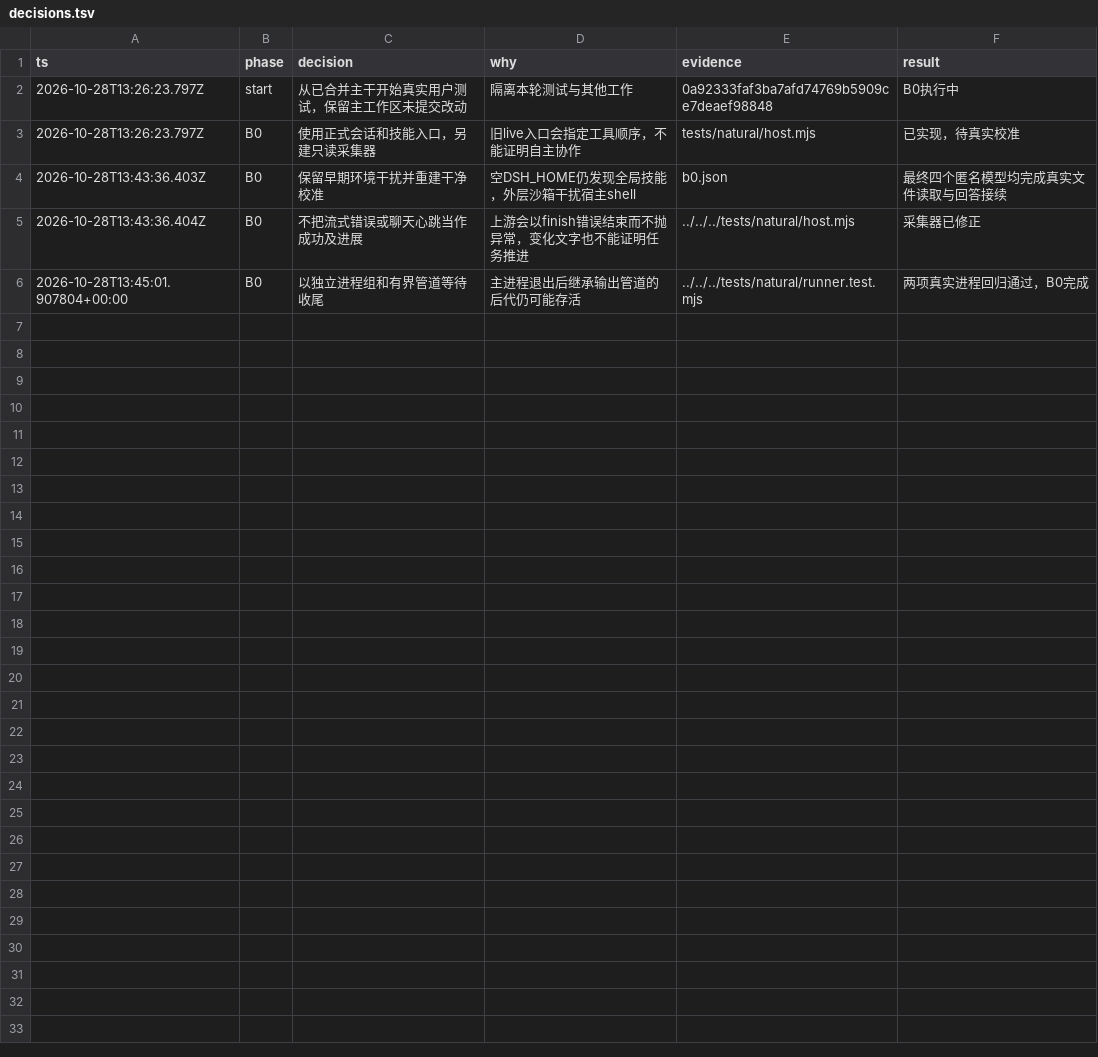
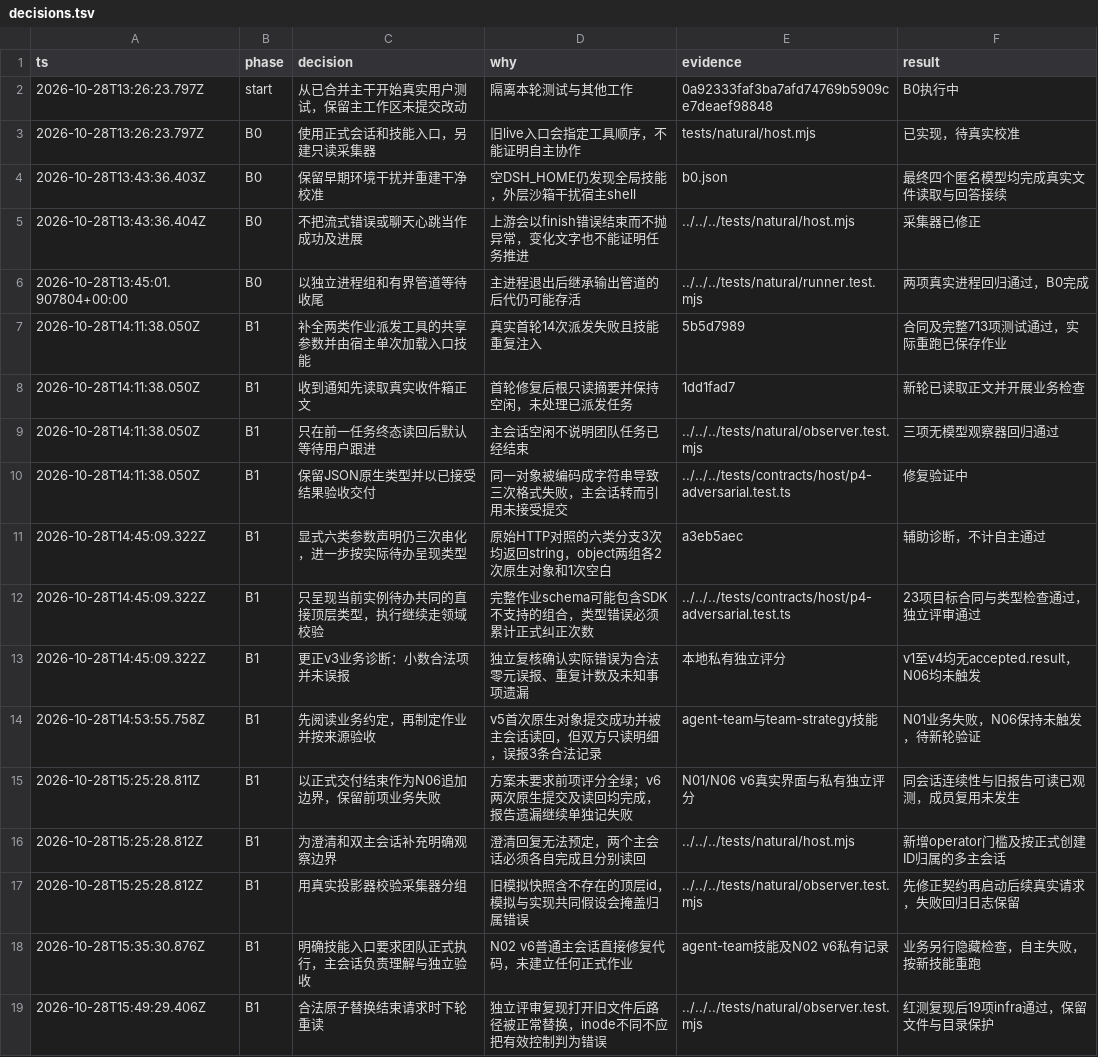
Before and after one commit to Luohaothu/dsh-flow, a TSV file: docs/validation/real-user/decisions.tsv, drawn as a sheet.

Commit message:
B1：归档基础业务探索并修复正式交付契约 (#19)
* test(e2e): 完成 B0 接入校准并建立自然需求测试入口

* fix(host): 公开完整作业契约并通过宿主加载单次入口技能

* fix(skill): 读取协作通知正文后处理实际作业

* fix(e2e): 保留原生结果类型并核对正式作业终态

* fix(tools): 显式声明提交结果的六种 JSON 值类型

* fix(host): 按当前待办结果类型呈现提交参数

* fix(skill): 根据业务材料制定作业并核验结论

* test(e2e): 支持业务澄清与多主会话独立取证

* fix(skill): 将业务执行交给团队正式作业

* fix(e2e): 重读被原子替换的观察结束请求

* fix(e2e): 记录原生业务问答并保持等待边界

* fix(e2e): 在自动观察中识别原生业务待答

* test(e2e): 归档 B1 全部探索与未闭环结果

* fix(e2e): preserve B0 boundaries and isolate global skills

Addresses #29 and #30. Capture the final business boundary before stopping observation, retain later native and request settlement in a separate shutdown witness, and reject unexpected SDK global skill origins before admission. Document manual N08 attribution and cover consumer return with pure stub regressions.

* fix(host): require an active native skill consumer

* docs(e2e): align B0 isolation and N08 plan

* fix(natural): scope observed runs by backend and main

Refs #34. Share the DSH Run ownership filter between capture and observation, retain complete registry evidence, and cover same-caller foreign backends before snapshot reads.

* docs(test): clarify invalid operator finish requests

```diff
--- a/docs/validation/real-user/decisions.tsv
+++ b/docs/validation/real-user/decisions.tsv
@@ -6 +6,14 @@ ts	phase	decision	why	evidence	result
 2026-10-28T13:45:01.907804+00:00	B0	以独立进程组和有界管道等待收尾	主进程退出后继承输出管道的后代仍可能存活	../../../tests/natural/runner.test.mjs	两项真实进程回归通过，B0完成
+2026-10-28T14:11:38.050Z	B1	补全两类作业派发工具的共享参数并由宿主单次加载入口技能	真实首轮14次派发失败且技能重复注入	5b5d7989	合同及完整713项测试通过，实际重跑已保存作业
+2026-10-28T14:11:38.050Z	B1	收到通知先读取真实收件箱正文	首轮修复后根只读摘要并保持空闲，未处理已派发任务	1dd1fad7	新轮已读取正文并开展业务检查
+2026-10-28T14:11:38.050Z	B1	只在前一任务终态读回后默认等待用户跟进	主会话空闲不说明团队任务已经结束	../../../tests/natural/observer.test.mjs	三项无模型观察器回归通过
+2026-10-28T14:11:38.050Z	B1	保留JSON原生类型并以已接受结果验收交付	同一对象被编码成字符串导致三次格式失败，主会话转而引用未接受提交	../../../tests/contracts/host/p4-adversarial.test.ts	修复验证中
+2026-10-28T14:45:09.322Z	B1	显式六类参数声明仍三次串化，进一步按实际待办呈现类型	原始HTTP对照的六类分支3次均返回string，object两组各2次原生对象和1次空白	a3eb5aec	辅助诊断，不计自主通过
+2026-10-28T14:45:09.322Z	B1	只呈现当前实例待办共同的直接顶层类型，执行继续走领域校验	完整作业schema可能包含SDK不支持的组合，类型错误必须累计正式纠正次数	../../../tests/contracts/host/p4-adversarial.test.ts	23项目标合同与类型检查通过，独立评审通过
+2026-10-28T14:45:09.322Z	B1	更正v3业务诊断：小数合法项并未误报	独立复核确认实际错误为合法零元误报、重复计数及未知事项遗漏	本地私有独立评分	v1至v4均无accepted.result，N06均未触发
+2026-10-28T14:53:55.758Z	B1	先阅读业务约定，再制定作业并按来源验收	v5首次原生对象提交成功并被主会话读回，但双方只读明细，误报3条合法记录	agent-team与team-strategy技能	N01业务失败，N06保持未触发，待新轮验证
+2026-10-28T15:25:28.811Z	B1	以正式交付结束作为N06追加边界，保留前项业务失败	方案未要求前项评分全绿；v6两次原生提交及读回均完成，报告遗漏继续单独记失败	N01/N06 v6真实界面与私有独立评分	同会话连续性与旧报告可读已观测，成员复用未发生
+2026-10-28T15:25:28.812Z	B1	为澄清和双主会话补充明确观察边界	澄清回复无法预定，两个主会话必须各自完成且分别读回	../../../tests/natural/host.mjs	新增operator门槛及按正式创建ID归属的多主会话
+2026-10-28T15:25:28.812Z	B1	用真实投影器校验采集器分组	旧模拟快照含不存在的顶层id，模拟与实现共同假设会掩盖归属错误	../../../tests/natural/observer.test.mjs	先修正契约再启动后续真实请求，失败回归日志保留
+2026-10-28T15:35:30.876Z	B1	明确技能入口要求团队正式执行，主会话负责理解与独立验收	N02 v6普通主会话直接修复代码，未建立任何正式作业	agent-team技能及N02 v6私有记录	业务另行隐藏检查，自主失败，按新技能重跑
+2026-10-28T15:49:29.406Z	B1	合法原子替换结束请求时下轮重读	独立评审复现打开旧文件后路径被正常替换，inode不同不应把有效控制判为错误	../../../tests/natural/observer.test.mjs	红测复现后19项infra通过，保留文件与目录保护
```
Also changed, not shown: 28 other files.
